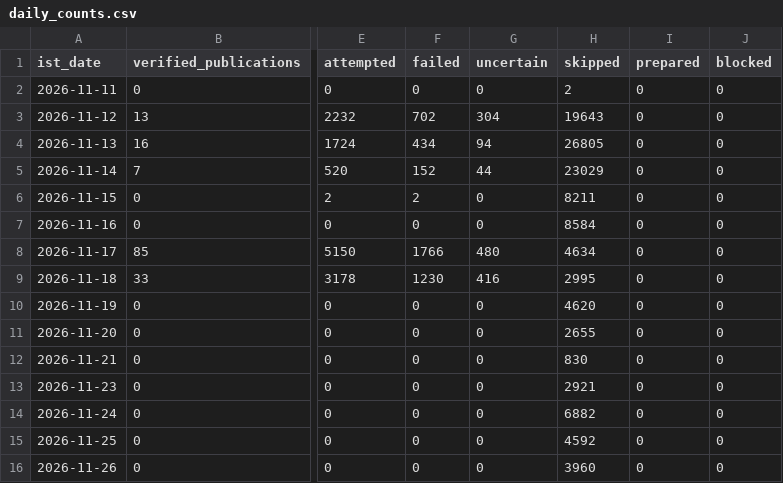
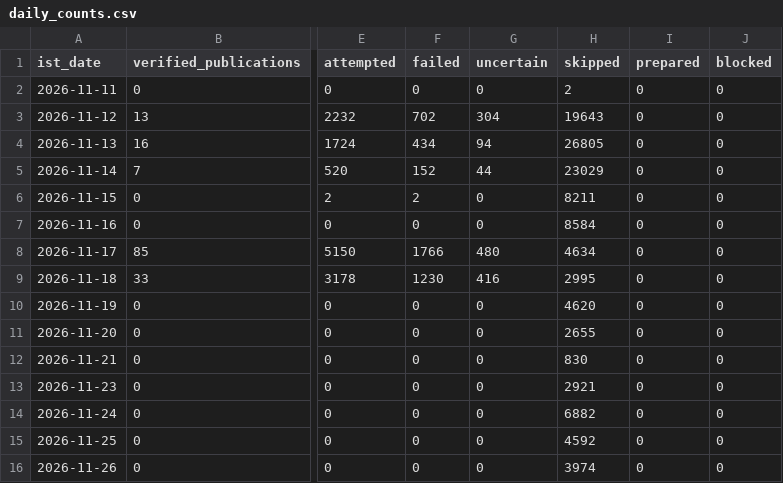
Before and after one commit to shkrelitechnologies-cloud/coco-run, a CSV file: daily_counts.csv, drawn as a sheet; only a part is shown, gaps mark what is left out; the diff names each change by its address in the sheet, - before the commit and + after, or states it on an @@ line.

```diff
--- a/daily_counts.csv
+++ b/daily_counts.csv
-H16 (skipped): 3960
+H16 (skipped): 3974
```
Also changed, not shown: summary.csv.
